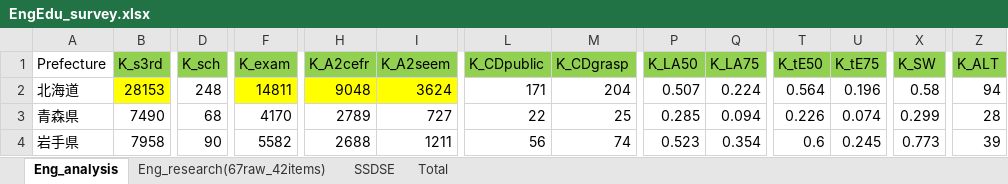
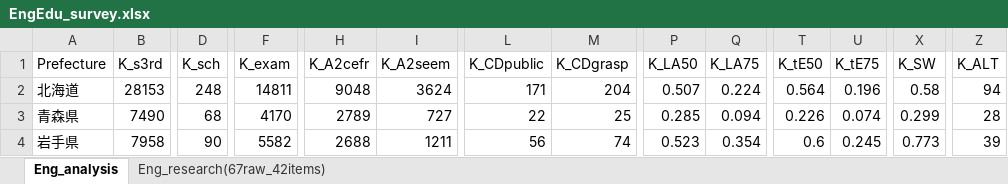
Before and after one commit to Naomichi-K/EngEduSituation_Survey_2021-, an Excel workbook: Shared_Repository/dataset_files/EngEdu_survey.xlsx, sheet Eng_analysis, drawn as a sheet; only a part is shown, gaps mark what is left out; values as stored, in another font and other column widths than the file's, no borders; the diff covers the shown part only; the diff names each change by its address in the sheet, - before the commit and + after, or states it on an @@ line.

```diff
--- a/Shared_Repository/dataset_files/EngEdu_survey.xlsx (sheet Eng_analysis)
+++ b/Shared_Repository/dataset_files/EngEdu_survey.xlsx (sheet Eng_analysis)
-sheet tab: SSDSE
-sheet tab: Total
-B1 fill: #92D050
+B1 fill: none
-D1 fill: #92D050
+D1 fill: none
-F1 fill: #92D050
+F1 fill: none
-H1:I1 fill: #92D050
+H1:I1 fill: none
-L1:M1 fill: #92D050
+L1:M1 fill: none
-P1:Q1 fill: #92D050
+P1:Q1 fill: none
-T1:U1 fill: #92D050
+T1:U1 fill: none
-X1 fill: #92D050
+X1 fill: none
-Z1 fill: #92D050
+Z1 fill: none
-B2 fill: #FFFF00
+B2 fill: none
-F2:I2 fill: #FFFF00
+F2:I2 fill: none
```
Also changed, not shown: cell formats elsewhere in this sheet, sheet Eng_research(67raw_42items), Shared_Repository/dataset_files/SSDSE-BD_extracted.xlsx.
